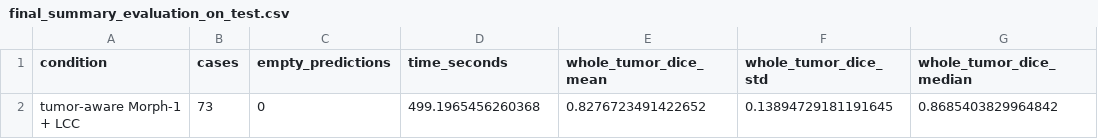
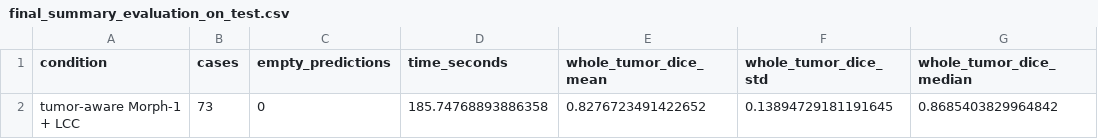
Before and after one commit to faizr206/Assignment2_MedicalImaging, a CSV file: output/final_summary_evaluation_on_test.csv, drawn as a sheet; only a part is shown; the diff names each change by its address in the sheet, - before the commit and + after, or states it on an @@ line.

```diff
--- a/output/final_summary_evaluation_on_test.csv
+++ b/output/final_summary_evaluation_on_test.csv
-D2 (time_seconds): 499.1965456260368
+D2 (time_seconds): 185.74768893886358
```
Also changed, not shown: output/final_metrics.csv, 3 other files.
